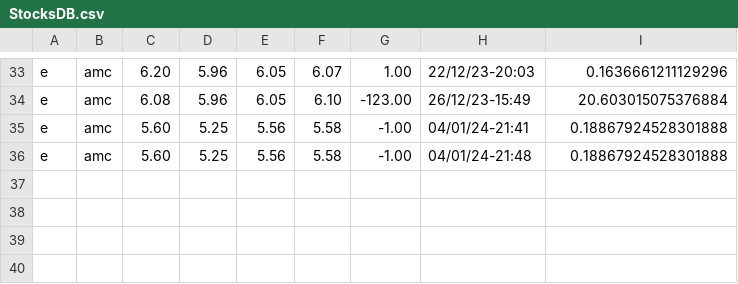
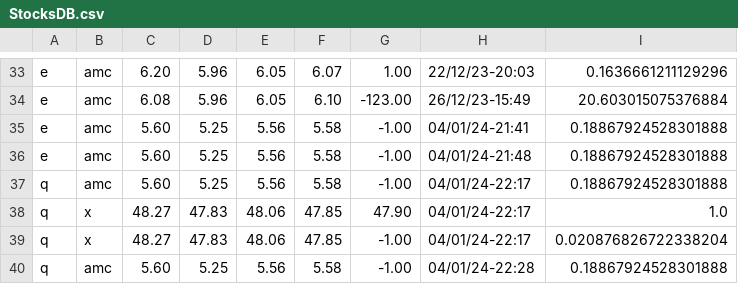
Before and after one commit to MrVannu/MagikMarket, a CSV file: src/main/resources/StocksDB.csv, drawn as a sheet; only a part is shown, gaps mark what is left out; the diff names each change by its address in the sheet, - before the commit and + after, or states it on an @@ line.

```diff
--- a/src/main/resources/StocksDB.csv
+++ b/src/main/resources/StocksDB.csv
+row 37: q | amc | 5.60 | 5.25 | 5.56 | 5.58 | -1.00 | 04/01/24-22:17 | 0.18867924528301888
+row 38: q | x | 48.27 | 47.83 | 48.06 | 47.85 | 47.90 | 04/01/24-22:17 | 1.0
+row 39: q | x | 48.27 | 47.83 | 48.06 | 47.85 | -1.00 | 04/01/24-22:17 | 0.020876826722338204
+row 40: q | amc | 5.60 | 5.25 | 5.56 | 5.58 | -1.00 | 04/01/24-22:28 | 0.18867924528301888
```
Also changed, not shown: src/main/resources/userDB.csv, 3 other files.
